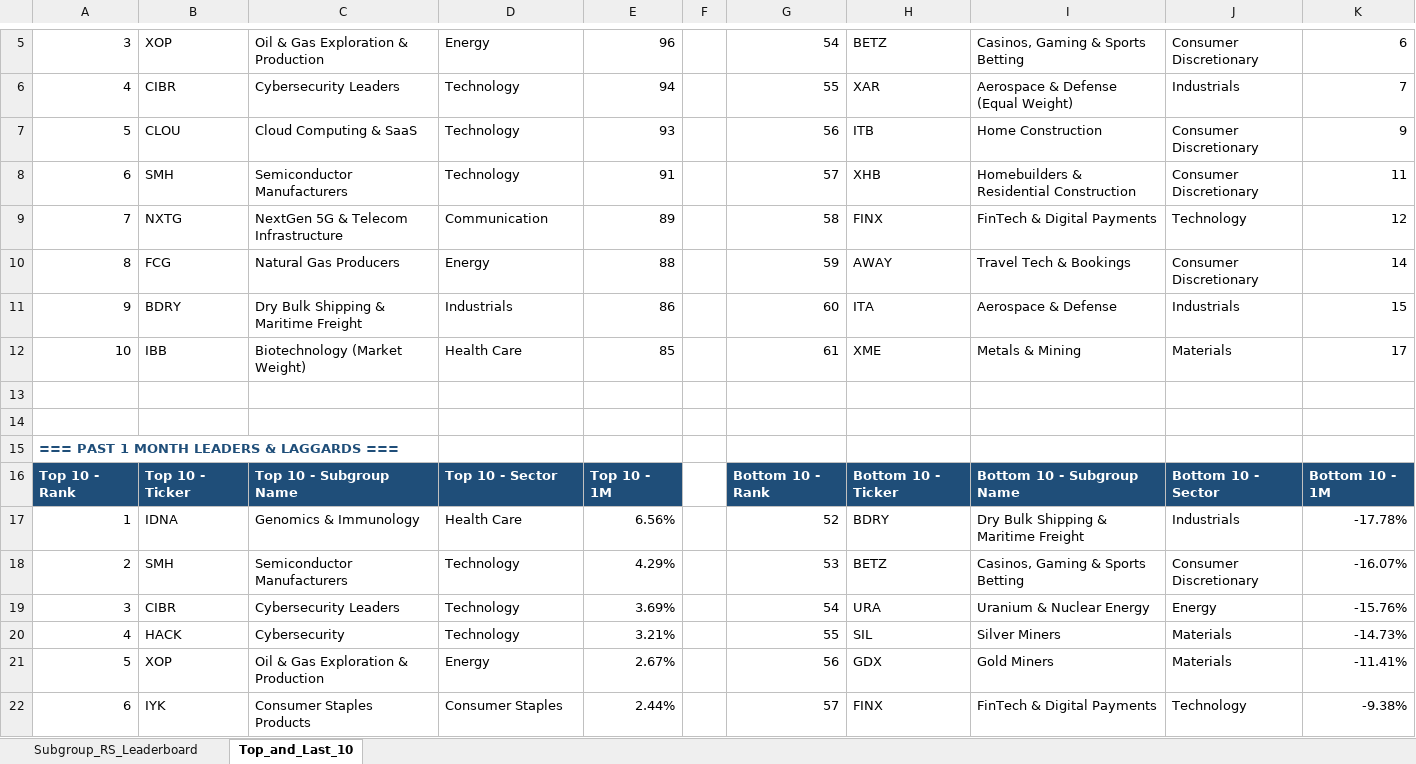
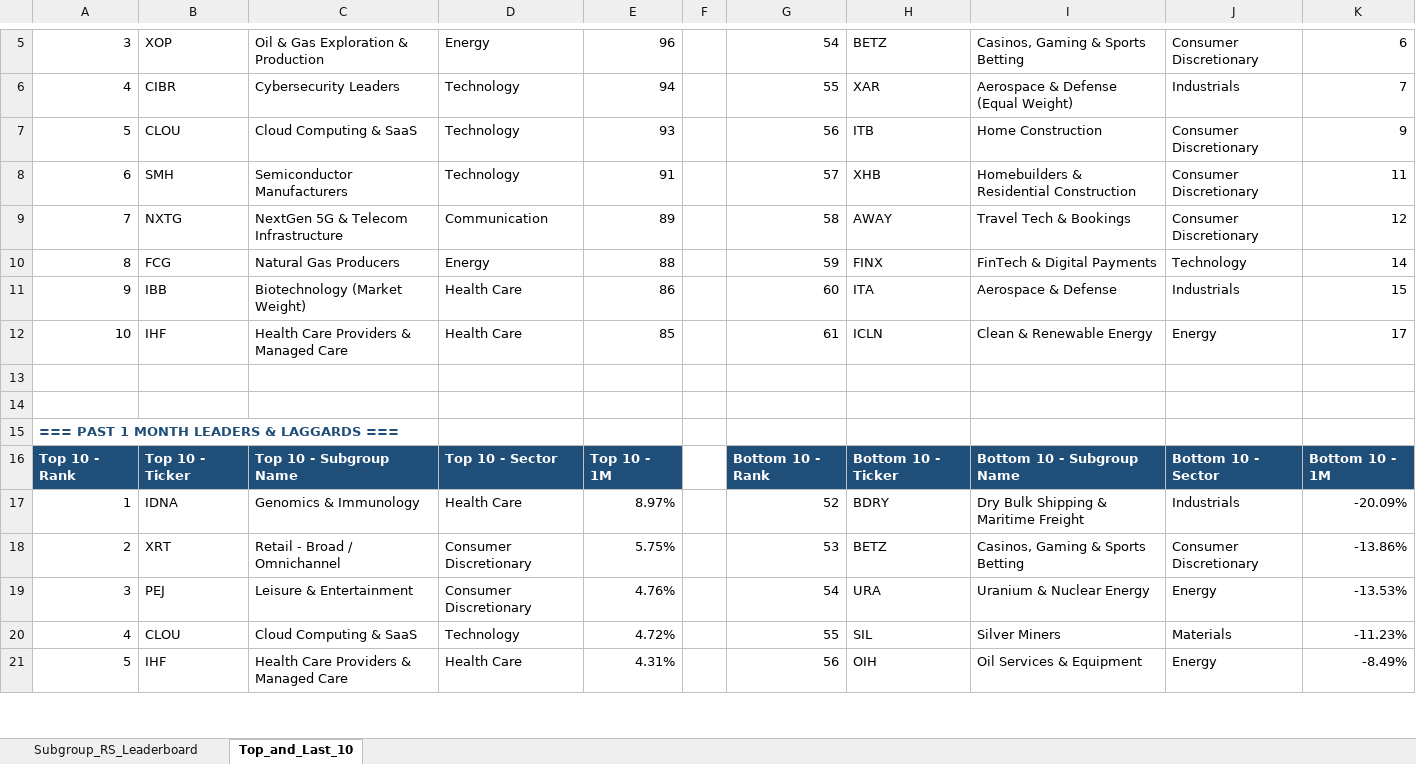
Before and after one commit to Jamesssurfer/SubGroup-Tracker, an Excel workbook: Subgroup_RS_Leaderboard.xlsx, sheet Top_and_Last_10, drawn as a sheet; only a part is shown, gaps mark what is left out; values as stored, in another font and other column widths than the file's, no borders; formulas without a stored value are shown as written; removed rows and columns are numbered as before the commit, all else as after; the diff covers the shown part only; the diff names each change by its address in the sheet, - before the commit and + after, or states it on an @@ line.

```diff
--- a/Subgroup_RS_Leaderboard.xlsx (sheet Top_and_Last_10)
+++ b/Subgroup_RS_Leaderboard.xlsx (sheet Top_and_Last_10)
-H9: FINX
+H9: AWAY
-I9: FinTech & Digital Payments
+I9: Travel Tech & Bookings
-J9: Technology
+J9: Consumer Discretionary
-H10: AWAY
+H10: FINX
-I10: Travel Tech & Bookings
+I10: FinTech & Digital Payments
-J10: Consumer Discretionary
+J10: Technology
-B11: BDRY
+B11: IBB
-C11: Dry Bulk Shipping & Maritime Freight
+C11: Biotechnology (Market Weight)
-D11: Industrials
+D11: Health Care
-B12: IBB
+B12: IHF
-C12: Biotechnology (Market Weight)
+C12: Health Care Providers & Managed Care
-H12: XME
+H12: ICLN
-I12: Metals & Mining
+I12: Clean & Renewable Energy
-J12: Materials
+J12: Energy
-E17: 6.56%
+E17: 8.97%
-K17: -17.78%
+K17: -20.09%
-B18: SMH
+B18: XRT
-C18: Semiconductor Manufacturers
+C18: Retail - Broad / Omnichannel
-D18:D19: Technology
+D18:D19: Consumer Discretionary
-E18: 4.29%
+E18: 5.75%
-K18: -16.07%
+K18: -13.86%
-B19: CIBR
+B19: PEJ
-C19: Cybersecurity Leaders
+C19: Leisure & Entertainment
-E19: 3.69%
+E19: 4.76%
-K19: -15.76%
+K19: -13.53%
-B20: HACK
+B20: CLOU
-C20: Cybersecurity
+C20: Cloud Computing & SaaS
-E20: 3.21%
+E20: 4.72%
-K20: -14.73%
+K20: -11.23%
-row 21: 5 | XOP | Oil & Gas Exploration & Production | Energy | 2.67% |  | 56 | GDX | Gold Miners | Materials | -11.41%
-row 22: 6 | IYK | Consumer Staples Products | Consumer Staples | 2.44% |  | 57 | FINX | FinTech & Digital Payments | Technology | -9.38%
+row 21: 5 | IHF | Health Care Providers & Managed Care | Health Care | 4.31% |  | 56 | OIH | Oil Services & Equipment | Energy | -8.49%
```
Also changed, not shown: 13 added rows, 12 removed rows and 117 edited cells elsewhere in this sheet, sheet Subgroup_RS_Leaderboard.
